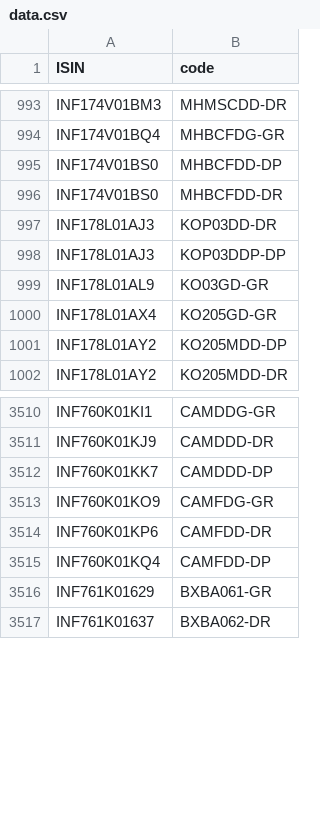
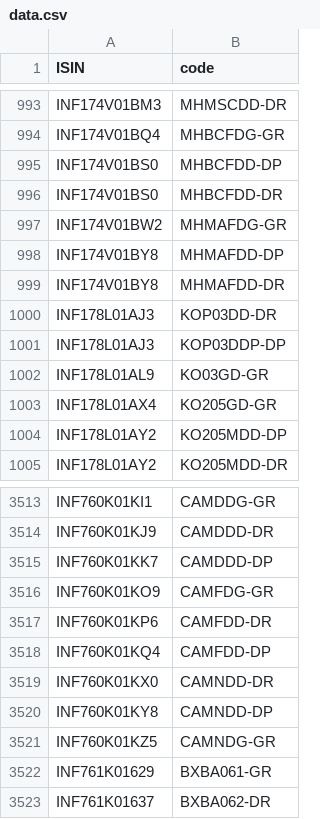
Before and after one commit to captn3m0/kuvera-mutual-funds-lookup, a CSV file: data.csv, drawn as a sheet; only a part is shown, gaps mark what is left out; the diff names each change by its address in the sheet, - before the commit and + after, or states it on an @@ line.

```diff
--- a/data.csv
+++ b/data.csv
+row 997: INF174V01BW2 | MHMAFDG-GR
+row 998: INF174V01BY8 | MHMAFDD-DP
+row 999: INF174V01BY8 | MHMAFDD-DR
+row 3519: INF760K01KX0 | CAMNDD-DR
+row 3520: INF760K01KY8 | CAMNDD-DP
+row 3521: INF760K01KZ5 | CAMNDG-GR
```
